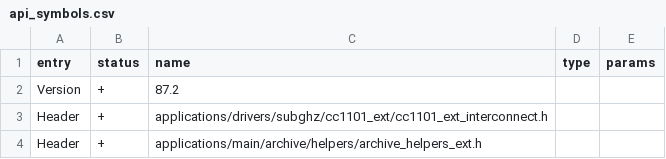
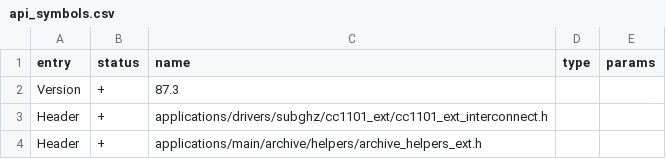
Before and after one commit to calvingunther66/Flipware, a CSV file: targets/f7/api_symbols.csv, drawn as a sheet; only a part is shown; the diff covers the shown part only.

```diff
--- a/targets/f7/api_symbols.csv
+++ b/targets/f7/api_symbols.csv
@@ -1,3 +1,3 @@
 entry,status,name,type,params
-Version,+,87.2,,
+Version,+,87.3,,
 Header,+,applications/drivers/subghz/cc1101_ext/cc1101_ext_interconnect.h,,
```
Also changed, not shown: 18 added rows elsewhere in this file, 44 other files.
